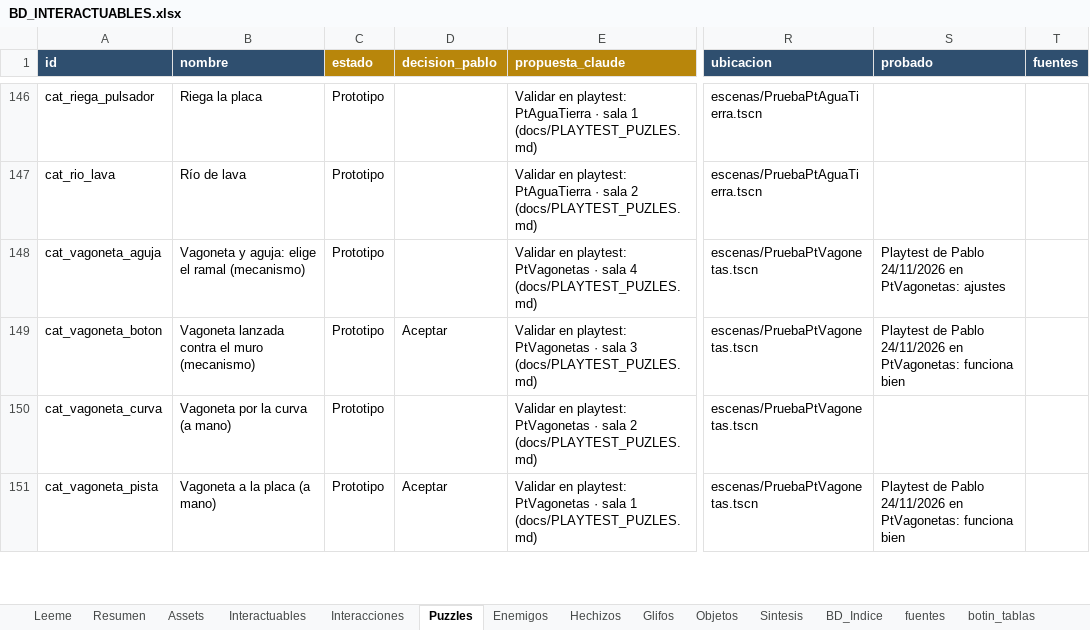
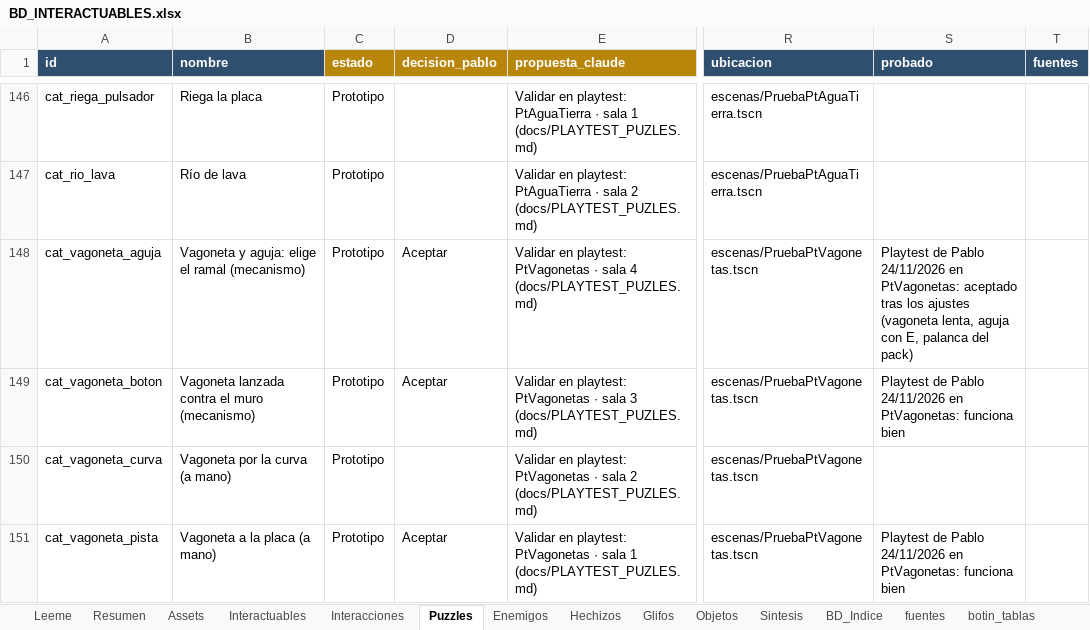
Before and after one commit to lodrok123/magic-symbols, an Excel workbook: docs/BD_INTERACTUABLES.xlsx, sheet Puzzles, drawn as a sheet; only a part is shown, gaps mark what is left out; values as stored, in another font and other column widths than the file's, no borders; conditional formats not drawn; the diff names each change by its address in the sheet, - before the commit and + after, or states it on an @@ line.

```diff
--- a/docs/BD_INTERACTUABLES.xlsx (sheet Puzzles)
+++ b/docs/BD_INTERACTUABLES.xlsx (sheet Puzzles)
-D148 (decision_pablo): (empty)
+D148 (decision_pablo): Aceptar
-S148 (probado): …en PtVagonetas: ajustes
+S148 (probado): …en PtVagonetas: aceptado tras los ajustes (vagoneta lenta, aguja con E, palanca del pack)
```
Also changed, not shown: 2 other files.
